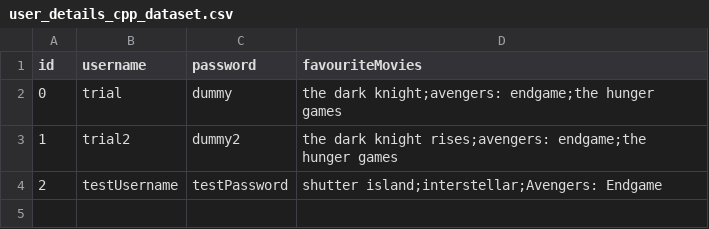
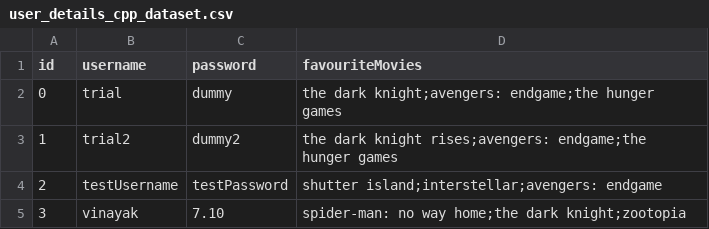
Before and after one commit to vinayakgupta710/OOP-S2-PROJECT, a CSV file: user_details_cpp_dataset.csv, drawn as a sheet.

```diff
--- a/user_details_cpp_dataset.csv
+++ b/user_details_cpp_dataset.csv
@@ -3,2 +3,3 @@ id,username,password,favouriteMovies
 1,trial2,dummy2,the dark knight rises;avengers: endgame;the hunger games
-2,testUsername,testPassword,shutter island;interstellar;Avengers: Endgame
+2,testUsername,testPassword,shutter island;interstellar;avengers: endgame
+3,vinayak,7.10,spider-man: no way home;the dark knight;zootopia
```
Also changed, not shown: 2 other files.
